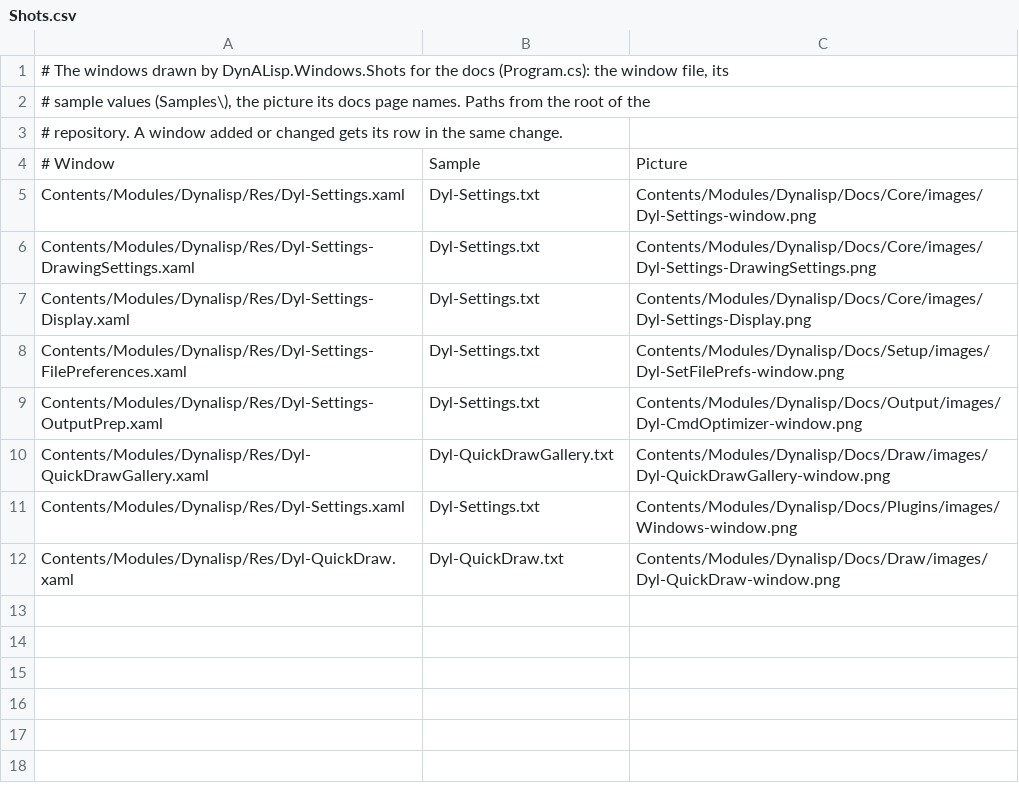
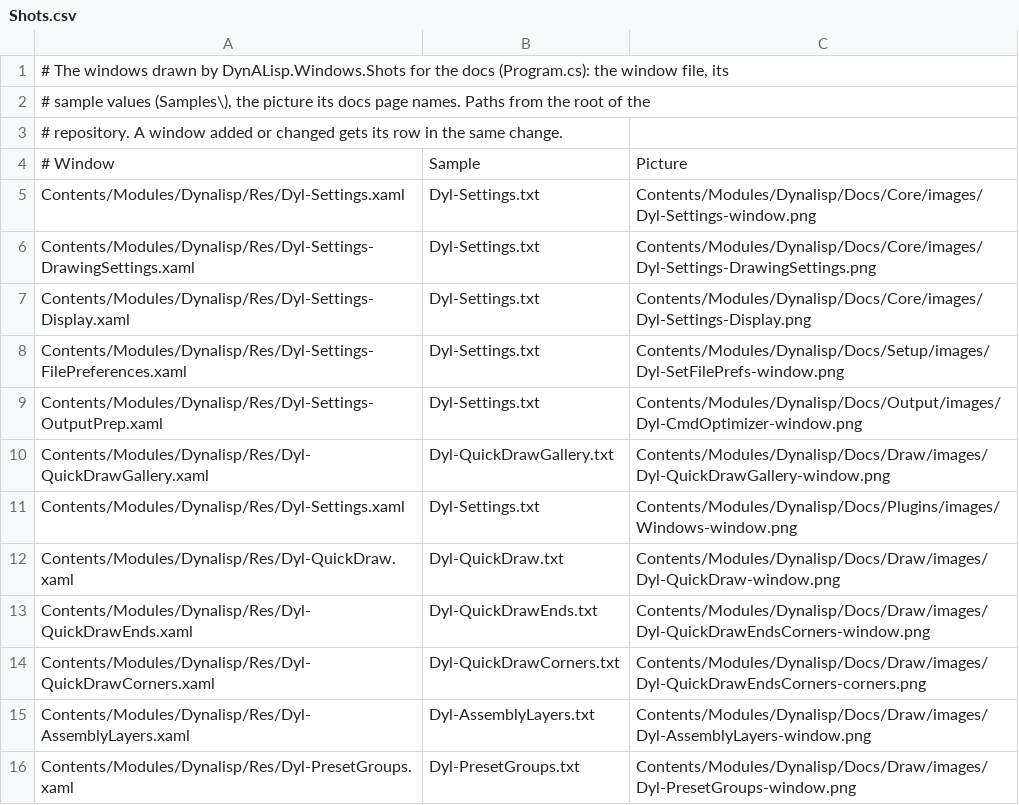
Before and after one commit to samagior/DynALisp.bundle, a CSV file: Installer/Windows/Shots/Shots.csv, drawn as a sheet; the diff names each change by its address in the sheet, - before the commit and + after, or states it on an @@ line.

```diff
--- a/Installer/Windows/Shots/Shots.csv
+++ b/Installer/Windows/Shots/Shots.csv
+row 13: Contents/Modules/Dynalisp/Res/Dyl-QuickDrawEnds.xaml | Dyl-QuickDrawEnds.txt | Contents/Modules/Dynalisp/Docs/Draw/images/Dyl-QuickDrawEndsCorners-window.png
+row 14: Contents/Modules/Dynalisp/Res/Dyl-QuickDrawCorners.xaml | Dyl-QuickDrawCorners.txt | Contents/Modules/Dynalisp/Docs/Draw/images/Dyl-QuickDrawEndsCorners-corners.png
+row 15: Contents/Modules/Dynalisp/Res/Dyl-AssemblyLayers.xaml | Dyl-AssemblyLayers.txt | Contents/Modules/Dynalisp/Docs/Draw/images/Dyl-AssemblyLayers-window.png
+row 16: Contents/Modules/Dynalisp/Res/Dyl-PresetGroups.xaml | Dyl-PresetGroups.txt | Contents/Modules/Dynalisp/Docs/Draw/images/Dyl-PresetGroups-window.png
```
Also changed, not shown: 10 other files.
